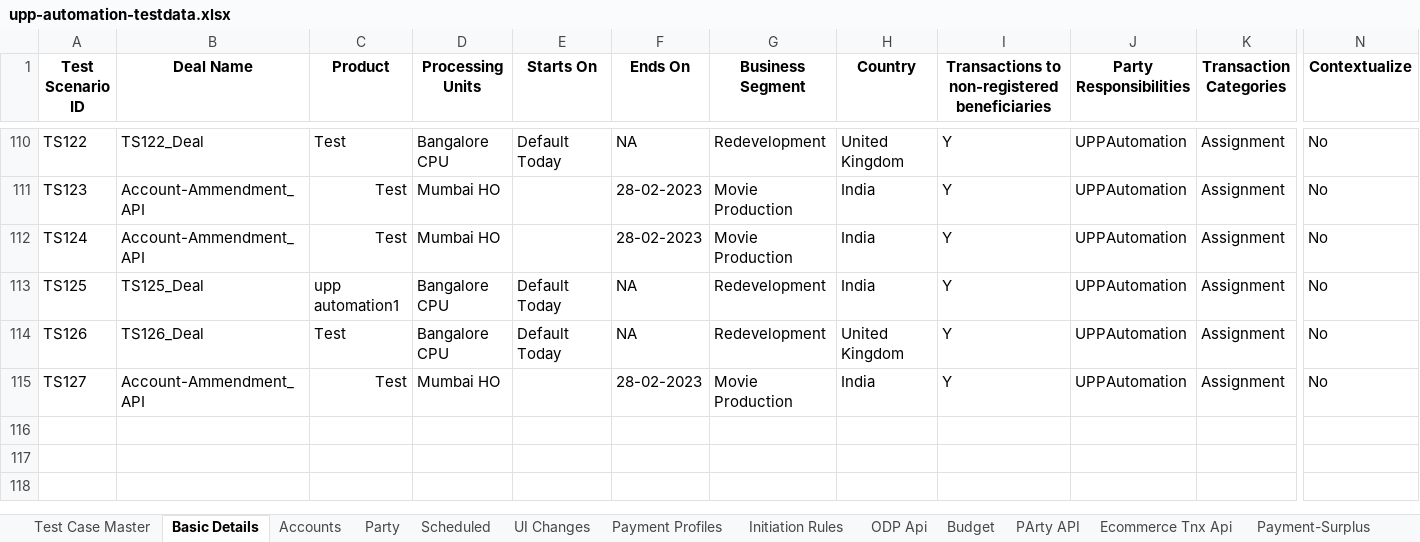
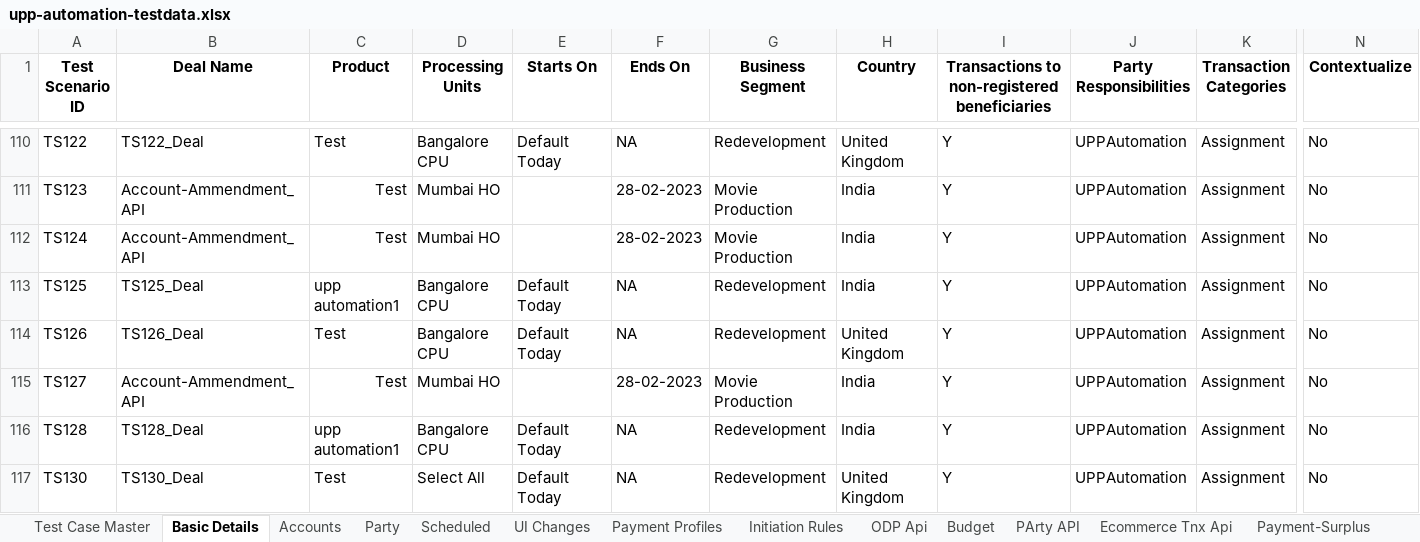
Before and after one commit to deepakdude938/upp, an Excel workbook: src/main/resources/upp-automation-testdata.xlsx, sheet Basic Details, drawn as a sheet; only a part is shown, gaps mark what is left out; values as stored, in another font and other column widths than the file's, no borders; charts and pictures not drawn; rows hold the shown columns only; the diff names each change by its address in the sheet, - before the commit and + after, or states it on an @@ line.

```diff
--- a/src/main/resources/upp-automation-testdata.xlsx (sheet Basic Details)
+++ b/src/main/resources/upp-automation-testdata.xlsx (sheet Basic Details)
+row 116: TS128 | TS128_Deal | upp automation1 | Bangalore CPU | Default Today | NA | Redevelopment | India | Y | UPPAutomation | Assignment | No
+row 117: TS130 | TS130_Deal | Test | Select All | Default Today | NA | Redevelopment | United Kingdom | Y | UPPAutomation | Assignment | No
```
Also changed, not shown: sheet Txn Maker, sheet Party, sheet Test Case Master, sheet Accounts, sheet Txn checker, sheet ODP Api, 1 more sheet, 7 other files.
